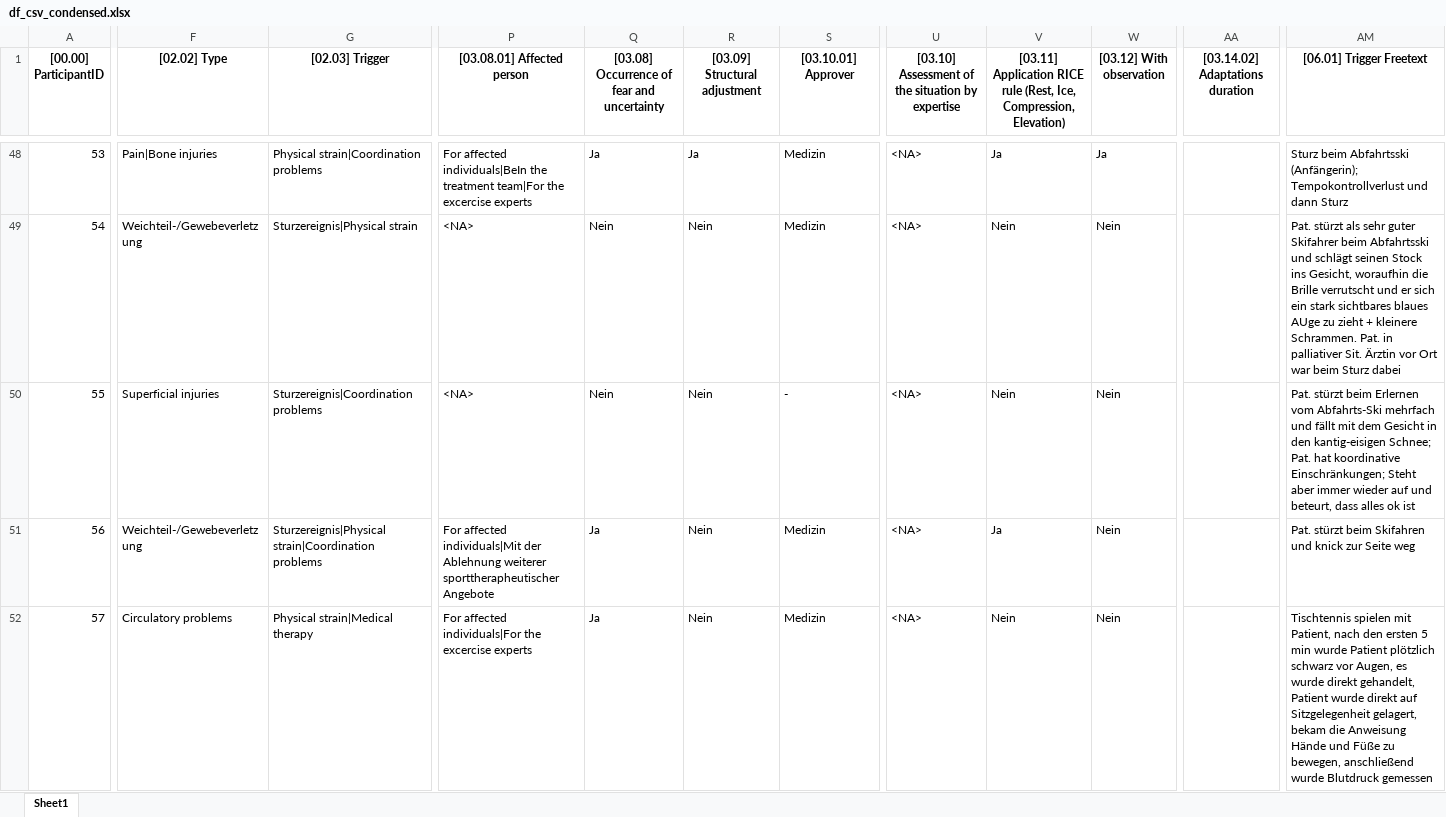
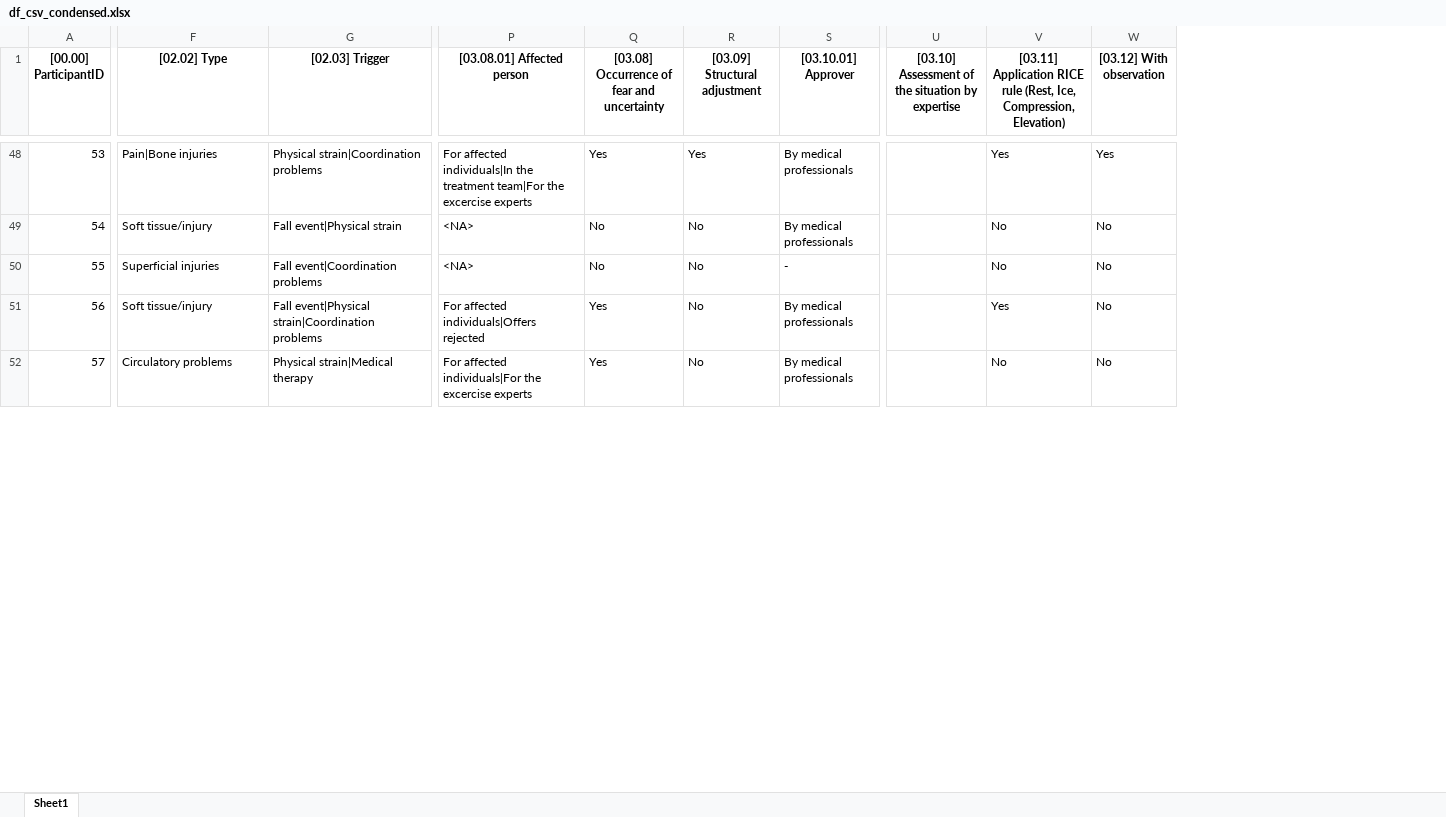
Before and after one commit to smeisegeier/sport-adverse-events, an Excel workbook: data/out/df_csv_condensed.xlsx, sheet Sheet1, drawn as a sheet; only a part is shown, gaps mark what is left out; values as stored, in another font and other column widths than the file's, no borders; the diff covers the shown part only; the diff names each change by its address in the sheet, - before the commit and + after, or states it on an @@ line.

```diff
--- a/data/out/df_csv_condensed.xlsx (sheet Sheet1)
+++ b/data/out/df_csv_condensed.xlsx (sheet Sheet1)
-column AA ([03.14.02] Adaptations duration), empty
-column AM ([06.01] Trigger Freetext), rows 48-52: Sturz beim Abfahrtsski (Anfängerin); Tempokontrollverlust und dann Sturz | Pat. stürzt als sehr guter Skifahrer beim Abfahrtsski und schlägt seinen Stock ins Gesicht, woraufhin die Brille verrutscht und er sich ein stark sichtbares blaues AUge zu zieht + kleinere Schrammen. Pat. in palliativer Sit. Ärztin vor Ort war beim Sturz dabei | Pat. stürzt beim Erlernen vom Abfahrts-Ski mehrfach und fällt mit dem Gesicht in den kantig-eisigen Schnee; Pat. hat koordinative Einschränkungen; Steht aber immer wieder auf und beteurt, dass alles ok ist | Pat. stürzt beim Skifahren und knick zur Seite weg | Tischtennis spielen mit Patient, nach den ersten 5 min wurde Patient plötzlich schwarz vor Augen, es wurde direkt gehandelt, Patient wurde direkt auf Sitzgelegenheit gelagert, bekam die Anweisung Hände und Füße zu bewegen, anschließend wurde Blutdruck gemessen
-P48 ([03.08.01] Affected person): For affected individuals|BeIn the treatment…
+P48 ([03.08.01] Affected person): For affected individuals|In the treatment…
-Q48: Ja
+Q48: Yes
-R48 ([03.09] Structural adjustment): Ja
+R48 ([03.09] Structural adjustment): Yes
-S48:S49 ([03.10.01] Approver): Medizin
+S48:S49 ([03.10.01] Approver): By medical professionals
-U48:U52: <NA>
+U48:U52: (empty)
-V48: Ja
+V48: Yes
-W48 ([03.12] With observation): Ja
+W48 ([03.12] With observation): Yes
-F49 ([02.02] Type): Weichteil-/Gewebeverletzung
+F49 ([02.02] Type): Soft tissue/injury
-G49 ([02.03] Trigger): Sturzereignis|Physical strain
+G49 ([02.03] Trigger): Fall event|Physical strain
-Q49:Q50: Nein
+Q49:Q50: No
-R49:R52 ([03.09] Structural adjustment): Nein
+R49:R52 ([03.09] Structural adjustment): No
-V49:V50: Nein
+V49:V50: No
-W49:W52 ([03.12] With observation): Nein
+W49:W52 ([03.12] With observation): No
-G50 ([02.03] Trigger): Sturzereignis|Coordination problems
+G50 ([02.03] Trigger): Fall event|Coordination problems
-F51 ([02.02] Type): Weichteil-/Gewebeverletzung
+F51 ([02.02] Type): Soft tissue/injury
-G51 ([02.03] Trigger): Sturzereignis|Physical strain|Coordination problems
+G51 ([02.03] Trigger): Fall event|Physical strain|Coordination problems
-P51 ([03.08.01] Affected person): For affected individuals|Mit der Ablehnung weiterer sporttherapheutischer Angebote
+P51 ([03.08.01] Affected person): For affected individuals|Offers rejected
-Q51:Q52: Ja
+Q51:Q52: Yes
-S51:S52 ([03.10.01] Approver): Medizin
+S51:S52 ([03.10.01] Approver): By medical professionals
-V51: Ja
+V51: Yes
-V52: Nein
+V52: No
```
Also changed, not shown: 1142 edited cells elsewhere in this sheet, data/codebooks/codebook_columns.xlsx, data/codebooks/codebook_values.xlsx, 5 other files.
